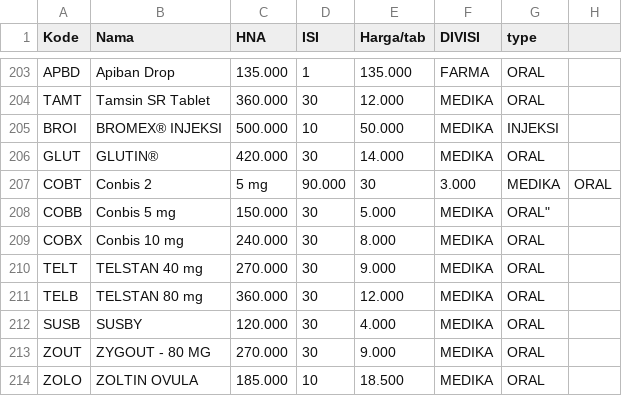
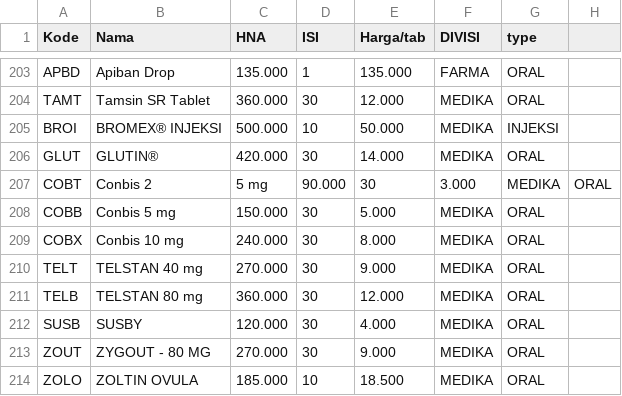
Before and after one commit to Wispher15/Websmd, a CSV file: Harganov25.csv, drawn as a sheet; only a part is shown, gaps mark what is left out.

Commit message:
Update Harganov25.csv
2

```diff
--- a/Harganov25.csv
+++ b/Harganov25.csv
@@ -207,3 +207,3 @@ GLUT,GLUTIN®,420.000,30,14.000,MEDIKA,ORAL
 COBT,Conbis 2,5 mg,90.000,30,3.000,MEDIKA,ORAL
-COBB,Conbis 5 mg,150.000,30,5.000,MEDIKA,ORAL"
+COBB,Conbis 5 mg,150.000,30,5.000,MEDIKA,ORAL
 COBX,Conbis 10 mg,240.000,30,8.000,MEDIKA,ORAL
```
